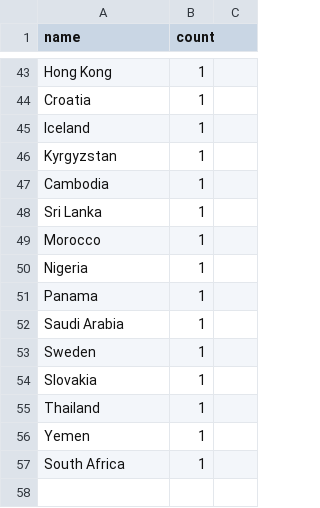
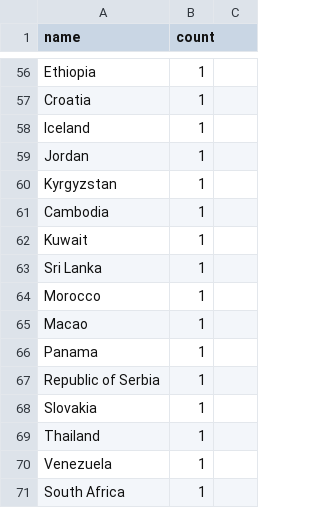
Before and after one commit to chuckcranor/emulab-devel, a CSV file: www/aptui/usage-maps/world-counts-powder.csv, drawn as a sheet; only a part is shown, gaps mark what is left out; removed rows and columns are numbered as before the commit, all else as after; the diff covers the shown part only; the diff names each change by its address in the sheet, - before the commit and + after, or states it on an @@ line.

```diff
--- a/www/aptui/usage-maps/world-counts-powder.csv
+++ b/www/aptui/usage-maps/world-counts-powder.csv
-A56 (name): Hong Kong
+A56 (name): Ethiopia
+row 59: Jordan | 1
+row 62: Kuwait | 1
-A65 (name): Nigeria
+A65 (name): Macao
-A67 (name): Saudi Arabia
+A67 (name): Republic of Serbia
-row 53: Sweden | 1
-A70 (name): Yemen
+A70 (name): Venezuela
```
Also changed, not shown: 27 added rows, 14 removed rows and 14 edited cells elsewhere in this file, www/aptui/usage-maps/us-counts-cloudlab.csv, www/aptui/usage-maps/us-counts-powder.csv, 1 other file.
